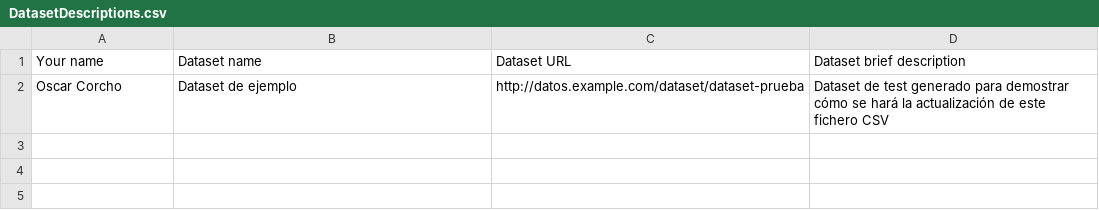
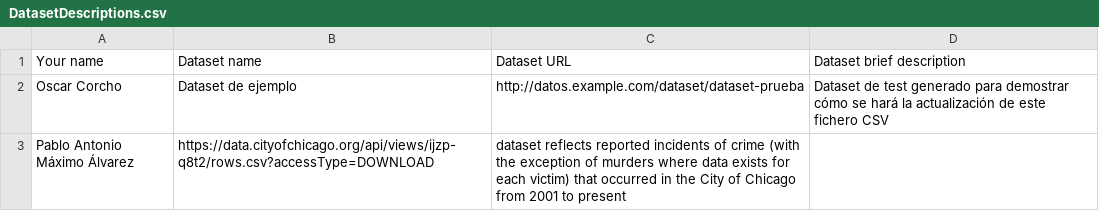
Before and after one commit to FacultadInformatica-LinkedData/Curso2015-2016, a CSV file: Assignment1/DatasetDescriptions.csv, drawn as a sheet.

Commit message:
add dataset to csv file

```diff
--- a/Assignment1/DatasetDescriptions.csv
+++ b/Assignment1/DatasetDescriptions.csv
@@ -2 +2,2 @@ Your name, Dataset name, Dataset URL, Dataset brief description
 Oscar Corcho, Dataset de ejemplo, http://datos.example.com/dataset/dataset-prueba, Dataset de test generado para demostrar cómo se hará la actualización de este fichero CSV
+Pablo Antonio Máximo Álvarez, https://data.cityofchicago.org/api/views/ijzp-q8t2/rows.csv?accessType=DOWNLOAD, dataset reflects reported incidents of crime (with the exception of murders where data exists for each victim) that occurred in the City of Chicago from 2001 to present
```
